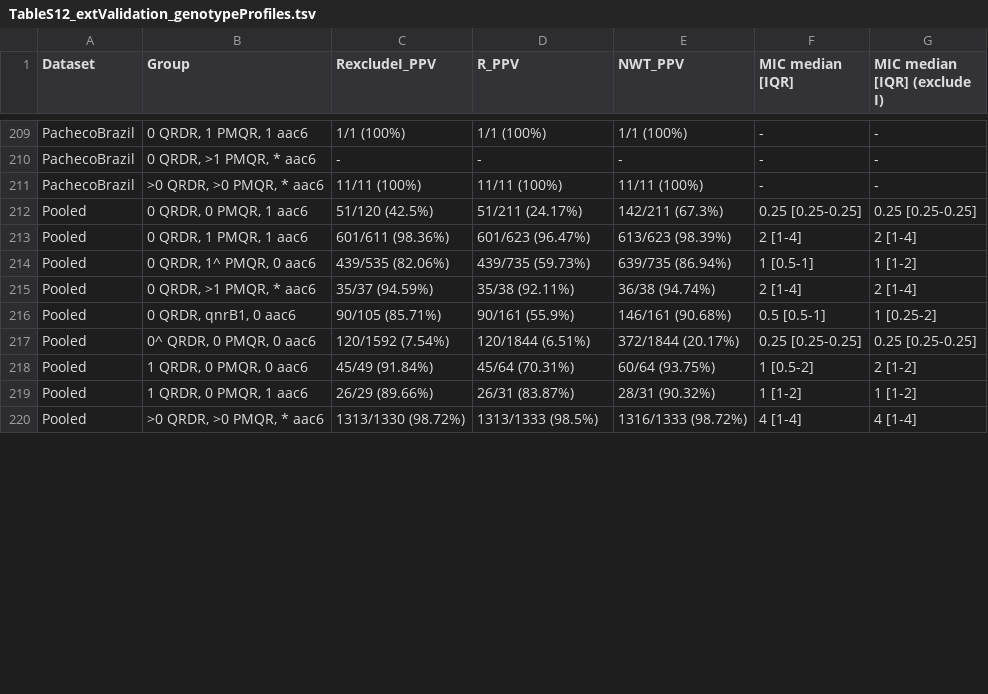
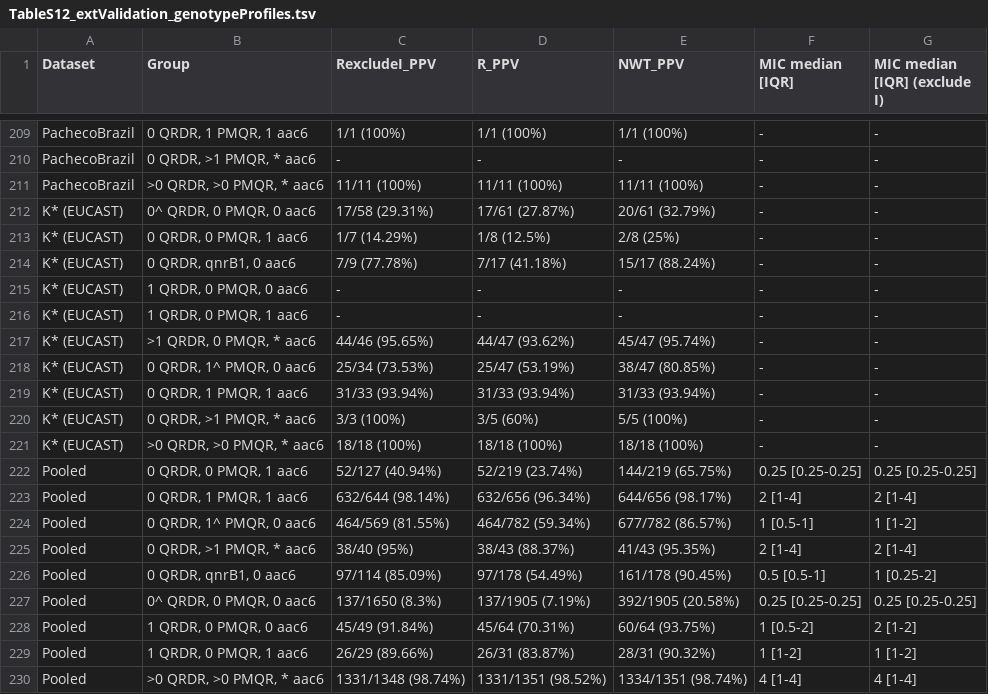
Before and after one commit to klebgenomics/cipropaper, a TSV file: tables/TableS12_extValidation_genotypeProfiles.tsv, drawn as a sheet; only a part is shown, gaps mark what is left out; the diff covers the shown part only.

```diff
--- a/tables/TableS12_extValidation_genotypeProfiles.tsv
+++ b/tables/TableS12_extValidation_genotypeProfiles.tsv
@@ -211,10 +211,20 @@ PachecoBrazil	0 QRDR, >1 PMQR, * aac6	-	-	-	-	-
 PachecoBrazil	>0 QRDR, >0 PMQR, * aac6	11/11 (100%)	11/11 (100%)	11/11 (100%)	-	-
-Pooled	0 QRDR, 0 PMQR, 1 aac6	51/120 (42.5%)	51/211 (24.17%)	142/211 (67.3%)	0.25 [0.25-0.25]	0.25 [0.25-0.25]
-Pooled	0 QRDR, 1 PMQR, 1 aac6	601/611 (98.36%)	601/623 (96.47%)	613/623 (98.39%)	2 [1-4]	2 [1-4]
-Pooled	0 QRDR, 1^ PMQR, 0 aac6	439/535 (82.06%)	439/735 (59.73%)	639/735 (86.94%)	1 [0.5-1]	1 [1-2]
-Pooled	0 QRDR, >1 PMQR, * aac6	35/37 (94.59%)	35/38 (92.11%)	36/38 (94.74%)	2 [1-4]	2 [1-4]
-Pooled	0 QRDR, qnrB1, 0 aac6	90/105 (85.71%)	90/161 (55.9%)	146/161 (90.68%)	0.5 [0.5-1]	1 [0.25-2]
-Pooled	0^ QRDR, 0 PMQR, 0 aac6	120/1592 (7.54%)	120/1844 (6.51%)	372/1844 (20.17%)	0.25 [0.25-0.25]	0.25 [0.25-0.25]
+K* (EUCAST)	0^ QRDR, 0 PMQR, 0 aac6	17/58 (29.31%)	17/61 (27.87%)	20/61 (32.79%)	-	-
+K* (EUCAST)	0 QRDR, 0 PMQR, 1 aac6	1/7 (14.29%)	1/8 (12.5%)	2/8 (25%)	-	-
+K* (EUCAST)	0 QRDR, qnrB1, 0 aac6	7/9 (77.78%)	7/17 (41.18%)	15/17 (88.24%)	-	-
+K* (EUCAST)	1 QRDR, 0 PMQR, 0 aac6	-	-	-	-	-
+K* (EUCAST)	1 QRDR, 0 PMQR, 1 aac6	-	-	-	-	-
+K* (EUCAST)	>1 QRDR, 0 PMQR, * aac6	44/46 (95.65%)	44/47 (93.62%)	45/47 (95.74%)	-	-
+K* (EUCAST)	0 QRDR, 1^ PMQR, 0 aac6	25/34 (73.53%)	25/47 (53.19%)	38/47 (80.85%)	-	-
+K* (EUCAST)	0 QRDR, 1 PMQR, 1 aac6	31/33 (93.94%)	31/33 (93.94%)	31/33 (93.94%)	-	-
+K* (EUCAST)	0 QRDR, >1 PMQR, * aac6	3/3 (100%)	3/5 (60%)	5/5 (100%)	-	-
+K* (EUCAST)	>0 QRDR, >0 PMQR, * aac6	18/18 (100%)	18/18 (100%)	18/18 (100%)	-	-
+Pooled	0 QRDR, 0 PMQR, 1 aac6	52/127 (40.94%)	52/219 (23.74%)	144/219 (65.75%)	0.25 [0.25-0.25]	0.25 [0.25-0.25]
+Pooled	0 QRDR, 1 PMQR, 1 aac6	632/644 (98.14%)	632/656 (96.34%)	644/656 (98.17%)	2 [1-4]	2 [1-4]
+Pooled	0 QRDR, 1^ PMQR, 0 aac6	464/569 (81.55%)	464/782 (59.34%)	677/782 (86.57%)	1 [0.5-1]	1 [1-2]
+Pooled	0 QRDR, >1 PMQR, * aac6	38/40 (95%)	38/43 (88.37%)	41/43 (95.35%)	2 [1-4]	2 [1-4]
+Pooled	0 QRDR, qnrB1, 0 aac6	97/114 (85.09%)	97/178 (54.49%)	161/178 (90.45%)	0.5 [0.5-1]	1 [0.25-2]
+Pooled	0^ QRDR, 0 PMQR, 0 aac6	137/1650 (8.3%)	137/1905 (7.19%)	392/1905 (20.58%)	0.25 [0.25-0.25]	0.25 [0.25-0.25]
 Pooled	1 QRDR, 0 PMQR, 0 aac6	45/49 (91.84%)	45/64 (70.31%)	60/64 (93.75%)	1 [0.5-2]	2 [1-2]
 Pooled	1 QRDR, 0 PMQR, 1 aac6	26/29 (89.66%)	26/31 (83.87%)	28/31 (90.32%)	1 [1-2]	1 [1-2]
-Pooled	>0 QRDR, >0 PMQR, * aac6	1313/1330 (98.72%)	1313/1333 (98.5%)	1316/1333 (98.72%)	4 [1-4]	4 [1-4]
+Pooled	>0 QRDR, >0 PMQR, * aac6	1331/1348 (98.74%)	1331/1351 (98.52%)	1334/1351 (98.74%)	4 [1-4]	4 [1-4]
```
Also changed, not shown: 33 edited cells elsewhere in this file, tables/TableS11_extValidation_evalMetrics_all.tsv, tables/TableS4_validation_summary.tsv, 30 other files.
